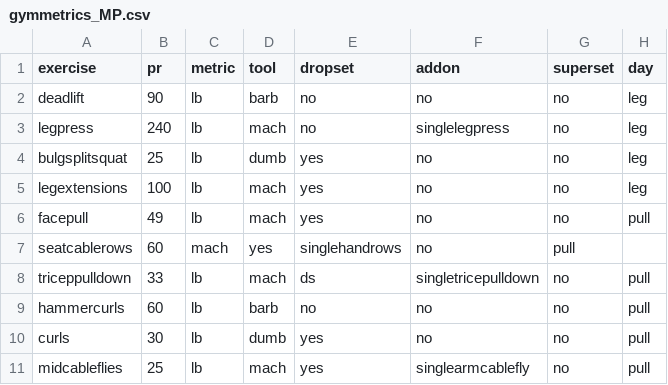
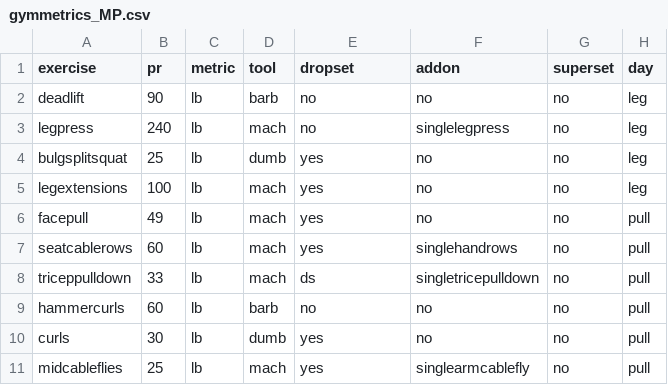
Before and after one commit to cernLabs/lentil, a CSV file: gymmetrics_MP.csv, drawn as a sheet.

Commit message:
fixed error in line 7

```diff
--- a/gymmetrics_MP.csv
+++ b/gymmetrics_MP.csv
@@ -6,3 +6,3 @@ legextensions,100,lb,mach,yes,no,no,leg
 facepull,49,lb,mach,yes,no,no,pull
-seatcablerows,60,mach,yes,singlehandrows,no,pull
+seatcablerows,60,lb,mach,yes,singlehandrows,no,pull
 triceppulldown,33,lb,mach,ds,singletricepulldown,no,pull
```
